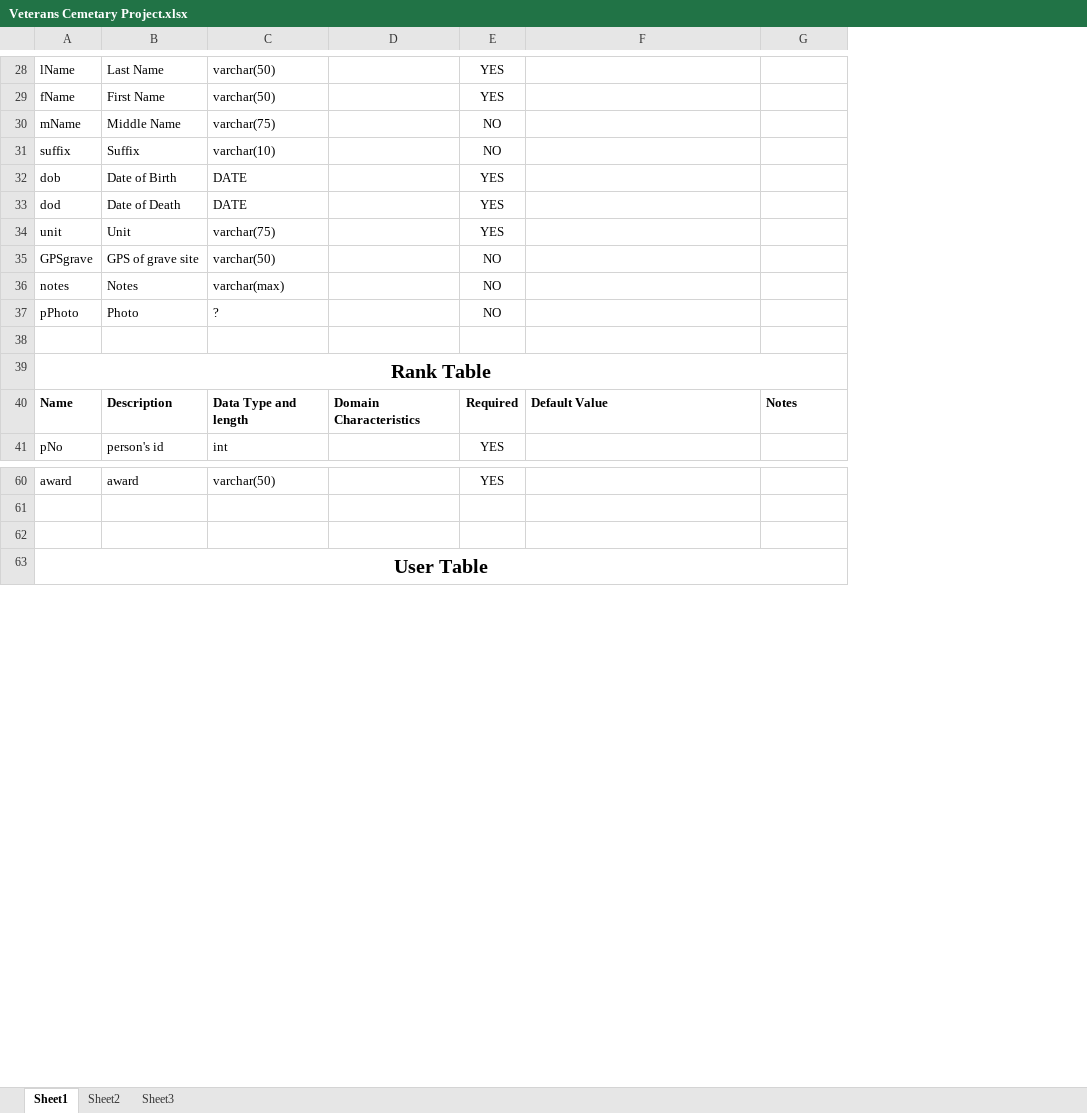
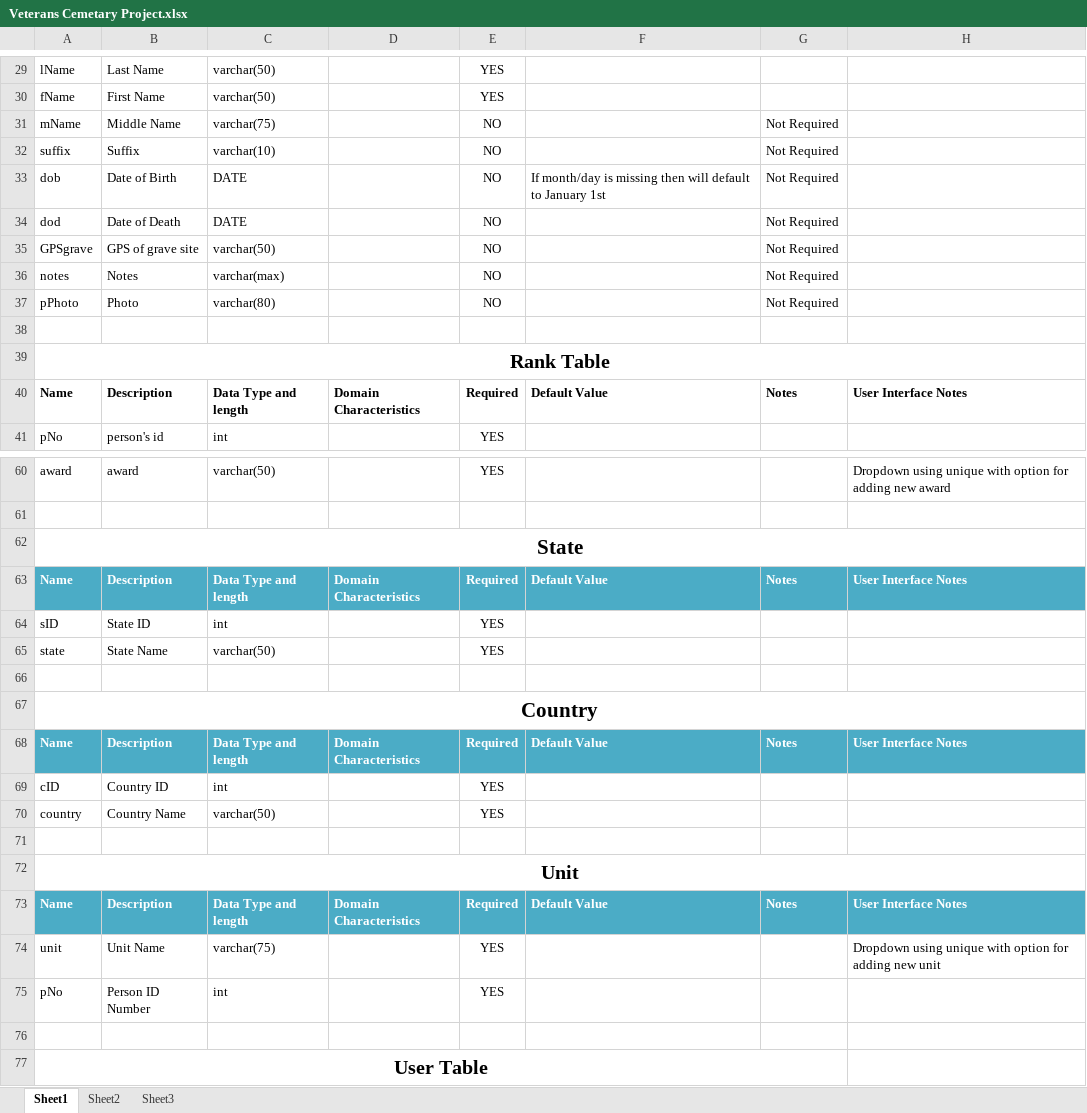
Before and after one commit to PallasDoesCode/VCP, an Excel workbook: Veterans Cemetary Project.xlsx, sheet Sheet1, drawn as a sheet; only a part is shown, gaps mark what is left out; values as stored, in another font and other column widths than the file's, no borders; conditional formats and table styles not drawn; removed rows and columns are numbered as before the commit, all else as after; the diff covers the shown part only; the diff names each change by its address in the sheet, - before the commit and + after, or states it on an @@ line.

Commit message:
Updated Data Dictionary

```diff
--- a/Veterans Cemetary Project.xlsx (sheet Sheet1)
+++ b/Veterans Cemetary Project.xlsx (sheet Sheet1)
+column H, row 40: User Interface Notes; row 60: Dropdown using unique with option for adding new award
-G31:G34: (empty)
+G31:G34: Not Required
-E33:E34: YES
+E33:E34: NO
-F33: (empty)
+F33: If month/day is missing then will default to January 1st
-row 34: unit | Unit | varchar(75) |  | YES
-G35:G37: (empty)
+G35:G37: Not Required
-C37: ?
+C37: varchar(80)
+row 62: State
+row 63: Name | Description | Data Type and length | Domain Characteristics | Required | Default Value | Notes | User Interface Notes
+row 64: sID | State ID | int |  | YES
+row 65: state | State Name | varchar(50) |  | YES
+row 66: (empty)
+row 67: Country
+row 68: Name | Description | Data Type and length | Domain Characteristics | Required | Default Value | Notes | User Interface Notes
+row 69: cID | Country ID | int |  | YES
+row 70: country | Country Name | varchar(50) |  | YES
+row 71: (empty)
+row 72: Unit
+row 73: Name | Description | Data Type and length | Domain Characteristics | Required | Default Value | Notes | User Interface Notes
+row 74: unit | Unit Name | varchar(75) |  | YES |  |  | Dropdown using unique with option for adding new unit
+row 75: pNo | Person ID Number | int |  | YES
```
Also changed, not shown: 3 added rows, 2 removed rows and 37 edited cells elsewhere in this sheet.
